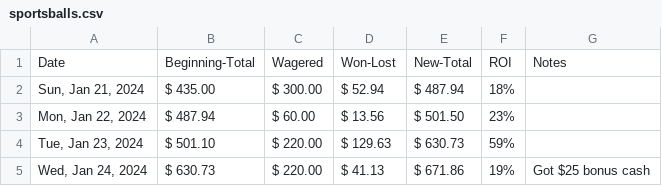
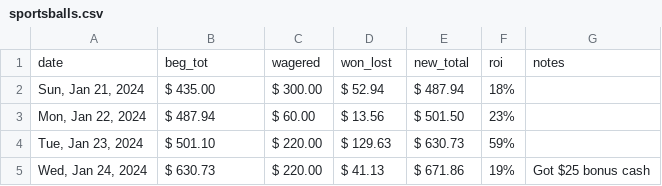
Before and after one commit to quantegytrading/quantegy.io, a CSV file: public/sportsballs.csv, drawn as a sheet; only a part is shown.

Commit message:
Update sportsballs.csv

```diff
--- a/public/sportsballs.csv
+++ b/public/sportsballs.csv
@@ -1,2 +1,2 @@
-Date,Beginning-Total,Wagered,Won-Lost,New-Total,ROI,Notes
+date,beg_tot,wagered,won_lost,new_total,roi,notes
 "Sun, Jan 21, 2024",$	435.00,$	300.00,$	52.94,$	487.94,18%,
```
